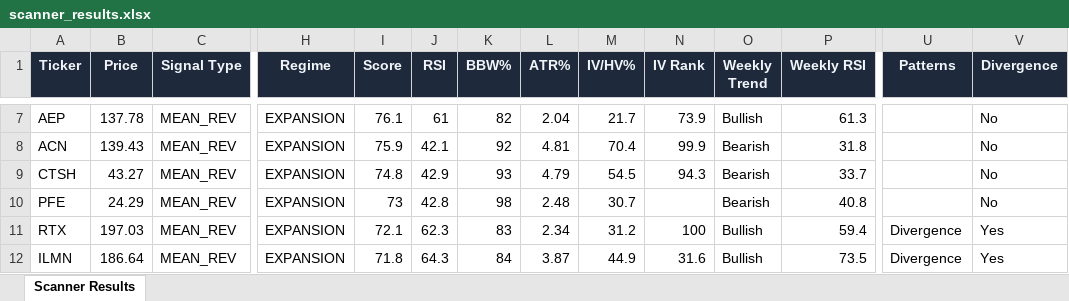
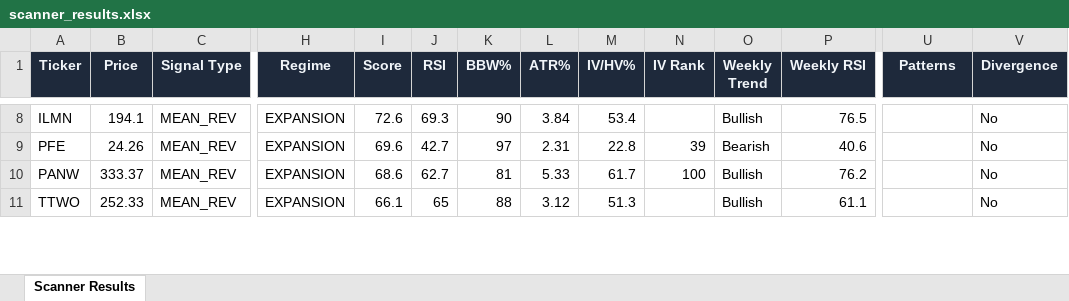
Before and after one commit to 6000rr4n/BM-screener, an Excel workbook: output/scanner_results.xlsx, sheet Scanner Results, drawn as a sheet; only a part is shown, gaps mark what is left out; values as stored, in another font and other column widths than the file's, no borders; removed rows and columns are numbered as before the commit, all else as after; rows hold the shown columns only; the diff covers the shown part only; the diff names each change by its address in the sheet, - before the commit and + after, or states it on an @@ line.

```diff
--- a/output/scanner_results.xlsx (sheet Scanner Results)
+++ b/output/scanner_results.xlsx (sheet Scanner Results)
-A8 (Ticker): AEP
+A8 (Ticker): ILMN
-B8 (Price): 137.78
+B8 (Price): 194.1
-I8 (Score): 76.1
+I8 (Score): 72.6
-J8 (RSI): 61
+J8 (RSI): 69.3
-K8 (BBW%): 82
+K8 (BBW%): 90
-L8 (ATR%): 2.04
+L8 (ATR%): 3.84
-M8 (IV/HV%): 21.7
+M8 (IV/HV%): 53.4
-N8 (IV Rank): 73.9
+N8 (IV Rank): (empty)
-P8 (Weekly RSI): 61.3
+P8 (Weekly RSI): 76.5
-row 8: ACN | 139.43 | MEAN_REV | EXPANSION | 75.9 | 42.1 | 92 | 4.81 | 70.4 | 99.9 | Bearish | 31.8 |  | No
-row 9: CTSH | 43.27 | MEAN_REV | EXPANSION | 74.8 | 42.9 | 93 | 4.79 | 54.5 | 94.3 | Bearish | 33.7 |  | No
-B9 (Price): 24.29
+B9 (Price): 24.26
-I9 (Score): 73
+I9 (Score): 69.6
-J9 (RSI): 42.8
+J9 (RSI): 42.7
-K9 (BBW%): 98
+K9 (BBW%): 97
-L9 (ATR%): 2.48
+L9 (ATR%): 2.31
-M9 (IV/HV%): 30.7
+M9 (IV/HV%): 22.8
-N9 (IV Rank): (empty)
+N9 (IV Rank): 39
-P9 (Weekly RSI): 40.8
+P9 (Weekly RSI): 40.6
+row 10: PANW | 333.37 | MEAN_REV | EXPANSION | 68.6 | 62.7 | 81 | 5.33 | 61.7 | 100 | Bullish | 76.2 |  | No
-A11 (Ticker): RTX
+A11 (Ticker): TTWO
-B11 (Price): 197.03
+B11 (Price): 252.33
-I11 (Score): 72.1
+I11 (Score): 66.1
-J11 (RSI): 62.3
+J11 (RSI): 65
-K11 (BBW%): 83
+K11 (BBW%): 88
-L11 (ATR%): 2.34
+L11 (ATR%): 3.12
-M11 (IV/HV%): 31.2
+M11 (IV/HV%): 51.3
-N11 (IV Rank): 100
+N11 (IV Rank): (empty)
-P11 (Weekly RSI): 59.4
+P11 (Weekly RSI): 61.1
-U11 (Patterns): Divergence
+U11 (Patterns): (empty)
-V11 (Divergence): Yes
+V11 (Divergence): No
-row 12: ILMN | 186.64 | MEAN_REV | EXPANSION | 71.8 | 64.3 | 84 | 3.87 | 44.9 | 31.6 | Bullish | 73.5 | Divergence | Yes
```
Also changed, not shown: 7 added rows, 9 removed rows and 68 edited cells elsewhere in this sheet, 1 other file.
